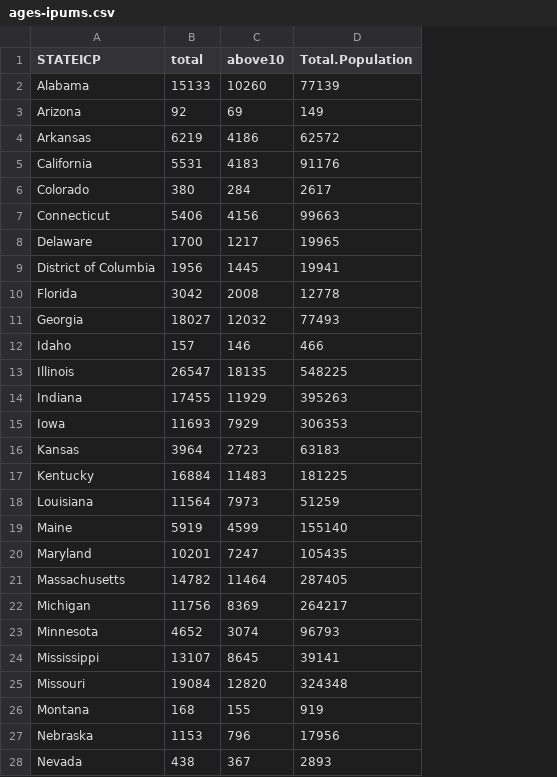
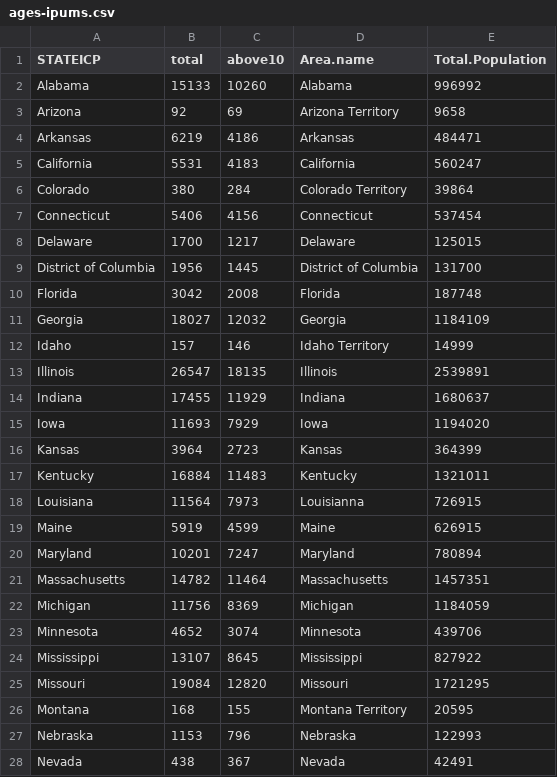
Before and after one commit to rgoluch/Statistical_Atlas, a CSV file: Data/ages-ipums.csv, drawn as a sheet; only a part is shown; addresses are those after the commit; the diff covers the shown part only; the diff names each change by its address in the sheet, - before the commit and + after, or states it on an @@ line.

Commit message:
state population fixed (in state-population.csv)

```diff
--- a/Data/ages-ipums.csv
+++ b/Data/ages-ipums.csv
+column D (Area.name), rows 2-28: Alabama | Arizona Territory | Arkansas | California | Colorado Territory | Connecticut | Delaware | District of Columbia | Florida | Georgia | Idaho Territory | Illinois | Indiana | Iowa | Kansas | Kentucky | Louisianna | Maine | Maryland | Massachusetts | Michigan | Minnesota | Mississippi | Missouri | Montana Territory | Nebraska | Nevada
-E2 (Total.Population): 77139
+E2 (Total.Population): 996992
-E3 (Total.Population): 149
+E3 (Total.Population): 9658
-E4 (Total.Population): 62572
+E4 (Total.Population): 484471
-E5 (Total.Population): 91176
+E5 (Total.Population): 560247
-E6 (Total.Population): 2617
+E6 (Total.Population): 39864
-E7 (Total.Population): 99663
+E7 (Total.Population): 537454
-E8 (Total.Population): 19965
+E8 (Total.Population): 125015
-E9 (Total.Population): 19941
+E9 (Total.Population): 131700
-E10 (Total.Population): 12778
+E10 (Total.Population): 187748
-E11 (Total.Population): 77493
+E11 (Total.Population): 1184109
-E12 (Total.Population): 466
+E12 (Total.Population): 14999
-E13 (Total.Population): 548225
+E13 (Total.Population): 2539891
-E14 (Total.Population): 395263
+E14 (Total.Population): 1680637
-E15 (Total.Population): 306353
+E15 (Total.Population): 1194020
-E16 (Total.Population): 63183
+E16 (Total.Population): 364399
-E17 (Total.Population): 181225
+E17 (Total.Population): 1321011
-E18 (Total.Population): 51259
+E18 (Total.Population): 726915
-E19 (Total.Population): 155140
+E19 (Total.Population): 626915
-E20 (Total.Population): 105435
+E20 (Total.Population): 780894
-E21 (Total.Population): 287405
+E21 (Total.Population): 1457351
-E22 (Total.Population): 264217
+E22 (Total.Population): 1184059
-E23 (Total.Population): 96793
+E23 (Total.Population): 439706
-E24 (Total.Population): 39141
+E24 (Total.Population): 827922
-E25 (Total.Population): 324348
+E25 (Total.Population): 1721295
-E26 (Total.Population): 919
+E26 (Total.Population): 20595
-E27 (Total.Population): 17956
+E27 (Total.Population): 122993
-E28 (Total.Population): 2893
+E28 (Total.Population): 42491
```
Also changed, not shown: 19 edited cells elsewhere in this file, 1 other file.
